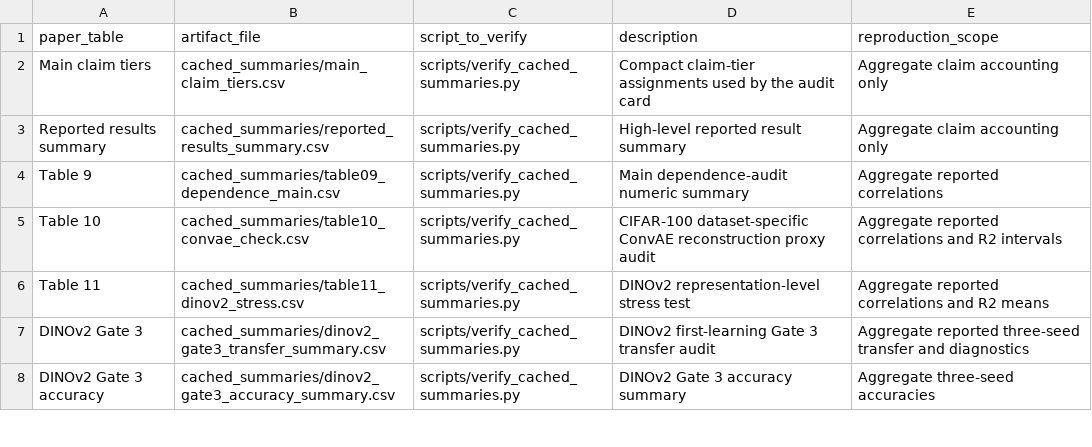
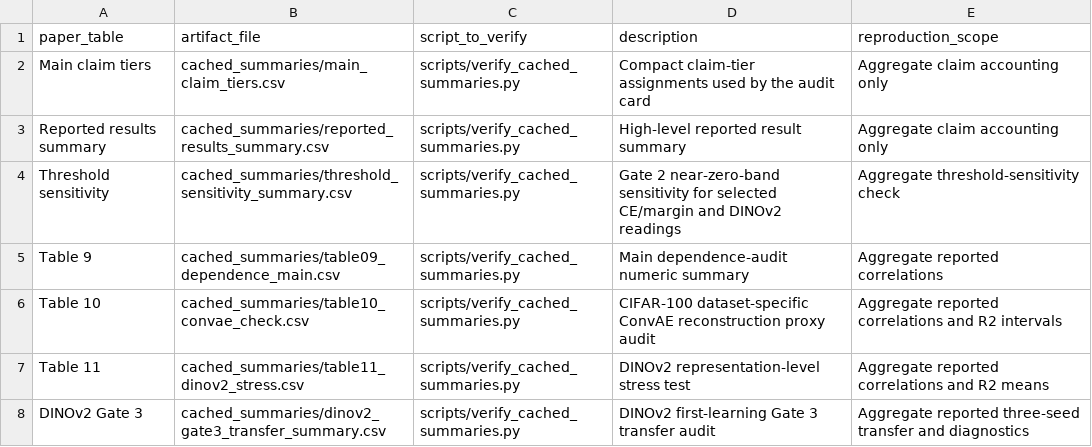
Before and after one commit to DayenaJeong/cohe-artifact, a CSV file: cached_summaries/paper_table_index.csv, drawn as a sheet; only a part is shown; the shorter side is filled out with more unchanged rows; the diff names each change by its address in the sheet, - before the commit and + after, or states it on an @@ line.

Commit message:
Finalize COHE artifact with derived scalar arrays and audit docs

```diff
--- a/cached_summaries/paper_table_index.csv
+++ b/cached_summaries/paper_table_index.csv
+row 4: Threshold sensitivity | cached_summaries/threshold_sensitivity_summary.csv | scripts/verify_cached_summaries.py | Gate 2 near-zero-band sensitivity for selected CE/margin and DINOv2 readings | Aggregate threshold-sensitivity check
```
Also changed, not shown: 16 other files.
